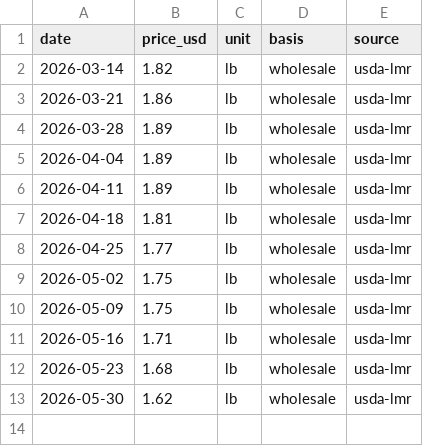
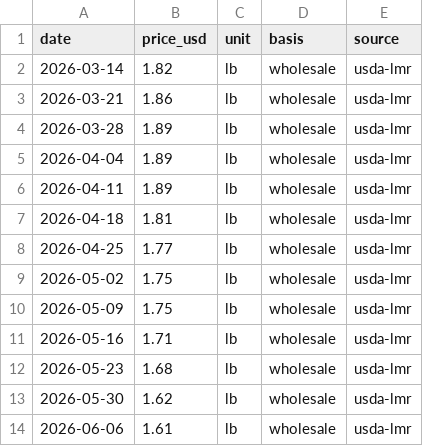
Before and after one commit to Donwonmagic/potentially-profitable, a CSV file: cost-index/butter/series.csv, drawn as a sheet; the diff names each change by its address in the sheet, - before the commit and + after, or states it on an @@ line.

```diff
--- a/cost-index/butter/series.csv
+++ b/cost-index/butter/series.csv
+row 14: 2026-06-06 | 1.61 | lb | wholesale | usda-lmr
```
Also changed, not shown: cost-index/beef-tenderloin/series.csv, cost-index/cheddar-cheese/series.csv, 53 other files.
